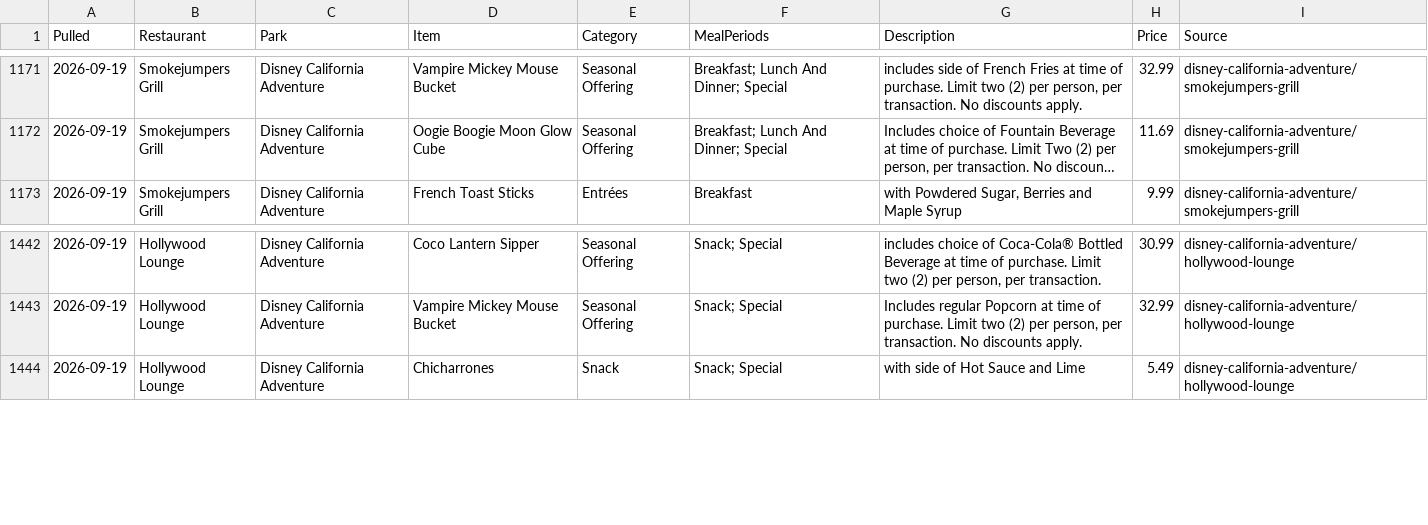
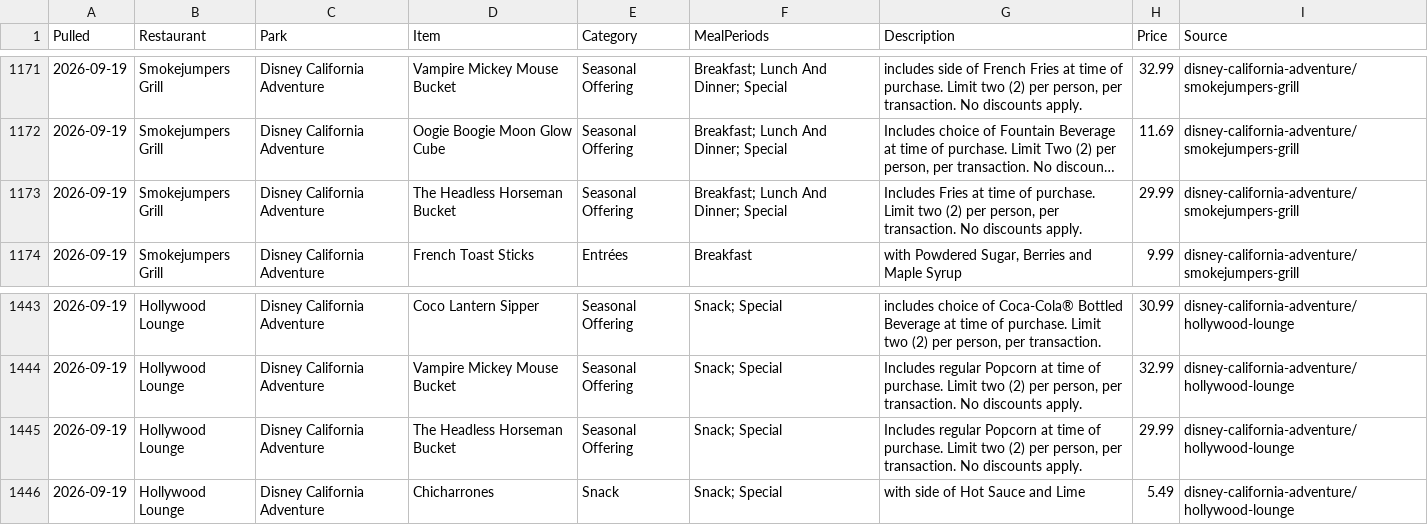
Before and after one commit to scoopdisney/disney-menu-watch, a CSV file: data/current.csv, drawn as a sheet; only a part is shown, gaps mark what is left out; long unchanged cells end in …; the diff names each change by its address in the sheet, - before the commit and + after, or states it on an @@ line.

```diff
--- a/data/current.csv
+++ b/data/current.csv
+row 1173: 2026-09-19 | Smokejumpers Grill | Disney California Adventure | The Headless Horseman Bucket | Seasonal Offering | Breakfast; Lunch And Dinner; Special | Includes Fries at time of purchase. Limit two (2) per person, per transaction. No discounts apply. | 29.99 | disney-california-adventure/smokejumpers-grill
+row 1445: 2026-09-19 | Hollywood Lounge | Disney California Adventure | The Headless Horseman Bucket | Seasonal Offering | Snack; Special | Includes regular Popcorn at time of purchase. Limit two (2) per person, per transaction. No discounts apply. | 29.99 | disney-california-adventure/hollywood-lounge
```
